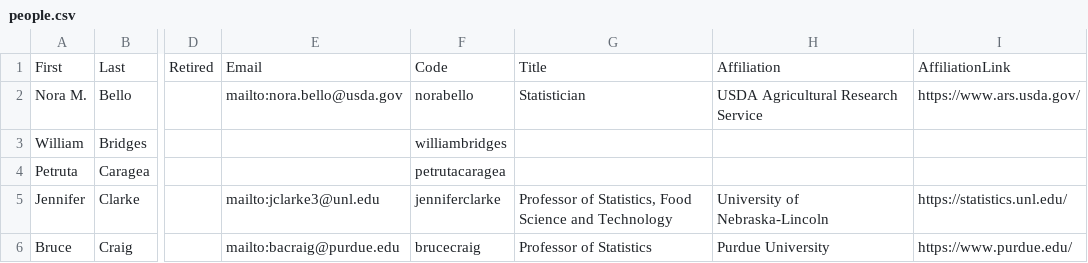
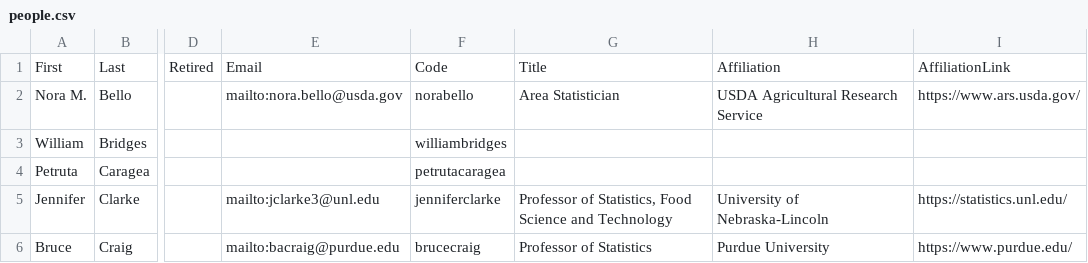
Before and after one commit to NCCC170/nccc170-website, a CSV file: R/people.csv, drawn as a sheet; only a part is shown, gaps mark what is left out; the diff names each change by its address in the sheet, - before the commit and + after, or states it on an @@ line.

Commit message:
Nora title update

```diff
--- a/R/people.csv
+++ b/R/people.csv
-G2: Statistician
+G2: Area Statistician
```
